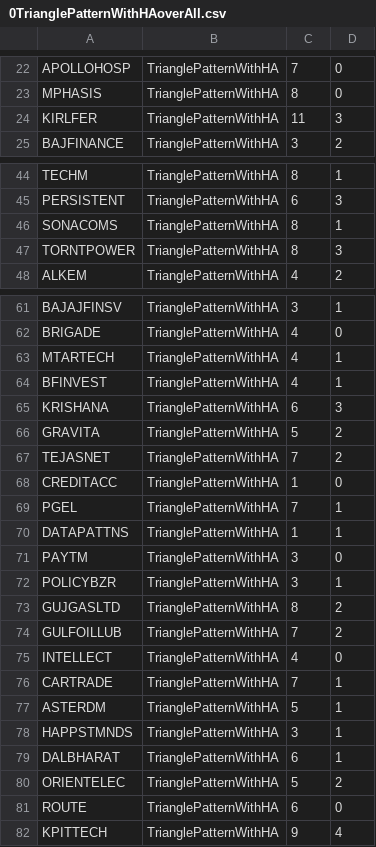
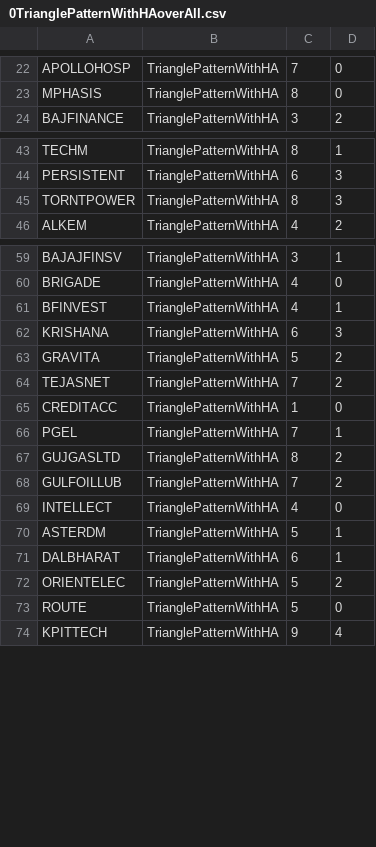
Before and after one commit to bentx/StockSpell, a CSV file: Results/overall/0TrianglePatternWithHAoverAll.csv, drawn as a sheet; only a part is shown, gaps mark what is left out.

```diff
--- a/Results/overall/0TrianglePatternWithHAoverAll.csv
+++ b/Results/overall/0TrianglePatternWithHAoverAll.csv
@@ -23,3 +23,2 @@ APOLLOHOSP,TrianglePatternWithHA,7,0
 MPHASIS,TrianglePatternWithHA,8,0
-KIRLFER,TrianglePatternWithHA,11,3
 BAJFINANCE,TrianglePatternWithHA,3,2
@@ -45,3 +44,2 @@ TECHM,TrianglePatternWithHA,8,1
 PERSISTENT,TrianglePatternWithHA,6,3
-SONACOMS,TrianglePatternWithHA,8,1
 TORNTPOWER,TrianglePatternWithHA,8,3
@@ -62,3 +60,2 @@ BAJAJFINSV,TrianglePatternWithHA,3,1
 BRIGADE,TrianglePatternWithHA,4,0
-MTARTECH,TrianglePatternWithHA,4,1
 BFINVEST,TrianglePatternWithHA,4,1
@@ -69,5 +66,2 @@ CREDITACC,TrianglePatternWithHA,1,0
 PGEL,TrianglePatternWithHA,7,1
-DATAPATTNS,TrianglePatternWithHA,1,1
-PAYTM,TrianglePatternWithHA,3,0
-POLICYBZR,TrianglePatternWithHA,3,1
 GUJGASLTD,TrianglePatternWithHA,8,2
@@ -75,8 +69,6 @@ GULFOILLUB,TrianglePatternWithHA,7,2
 INTELLECT,TrianglePatternWithHA,4,0
-CARTRADE,TrianglePatternWithHA,7,1
 ASTERDM,TrianglePatternWithHA,5,1
-HAPPSTMNDS,TrianglePatternWithHA,3,1
 DALBHARAT,TrianglePatternWithHA,6,1
 ORIENTELEC,TrianglePatternWithHA,5,2
-ROUTE,TrianglePatternWithHA,6,0
+ROUTE,TrianglePatternWithHA,5,0
 KPITTECH,TrianglePatternWithHA,9,4
```
Also changed, not shown: Results/details/1WA10data.csv, Results/details/1WA20data.csv, 23 other files.
